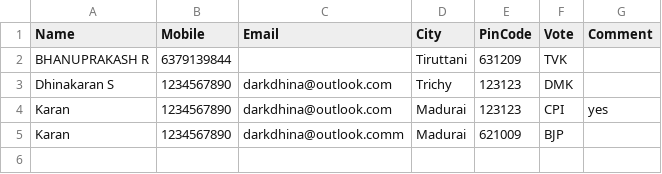
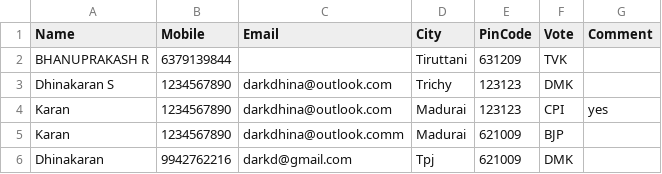
Before and after one commit to darkdhina-1300/tn-election-surveyv1, a CSV file: data.csv, drawn as a sheet.

Commit message:
Add new survey response

```diff
--- a/data.csv
+++ b/data.csv
@@ -5 +5,2 @@ Karan,1234567890,darkdhina@outlook.com,Madurai,123123,CPI,yes
 Karan,1234567890,darkdhina@outlook.comm,Madurai,621009,BJP,
+Dhinakaran ,9942762216,darkd@gmail.com,Tpj,621009,DMK,
```
